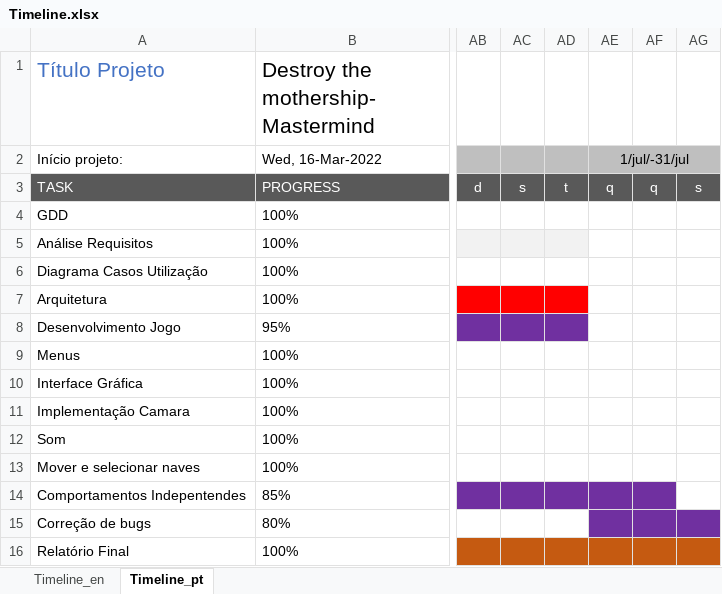
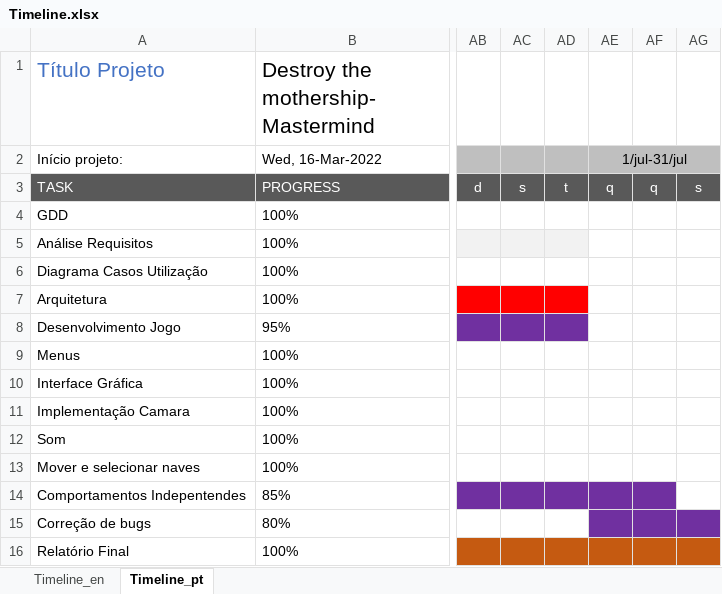
Before and after one commit to LuisFonseca98/ProjetoFinal_CaptureTheFlagMastermind, an Excel workbook: 00_Planeamento/Timeline.xlsx, sheet Timeline_pt, drawn as a sheet; only a part is shown, gaps mark what is left out; values as stored, in another font and other column widths than the file's, no borders; conditional formats not drawn; the diff names each change by its address in the sheet, - before the commit and + after, or states it on an @@ line.

```diff
--- a/00_Planeamento/Timeline.xlsx (sheet Timeline_pt)
+++ b/00_Planeamento/Timeline.xlsx (sheet Timeline_pt)
-AE2: 1/jul/-31/jul
+AE2: 1/jul-31/jul
```
Also changed, not shown: 27 other files.
